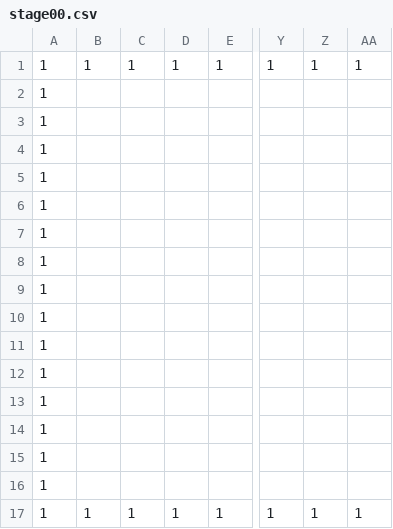
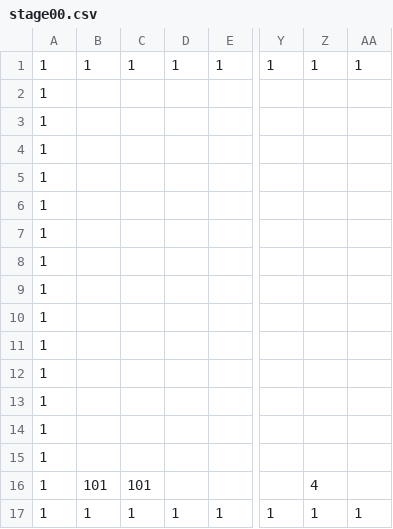
Before and after one commit to adenin1128/omaenihamuri, a CSV file: ひな形/project/data/stage00.csv, drawn as a sheet; only a part is shown, gaps mark what is left out; the diff names each change by its address in the sheet, - before the commit and + after, or states it on an @@ line.

```diff
--- a/ひな形/project/data/stage00.csv
+++ b/ひな形/project/data/stage00.csv
-B16: (empty)
+B16: 101
-C16: (empty)
+C16: 101
-Z16: (empty)
+Z16: 4
```
Also changed, not shown: 7 other files.
